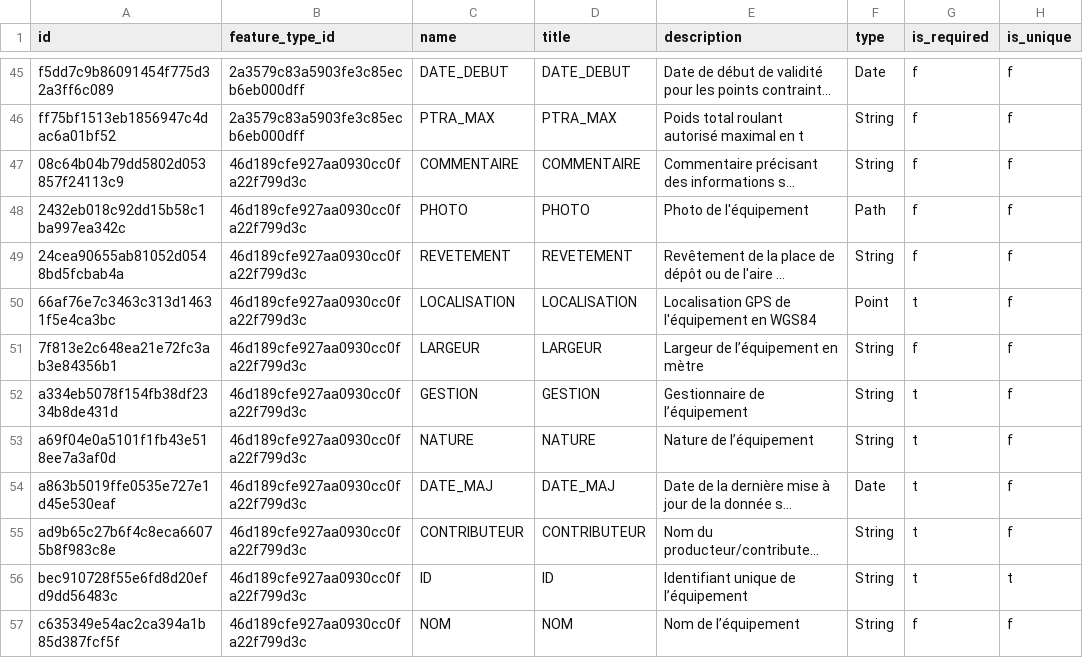
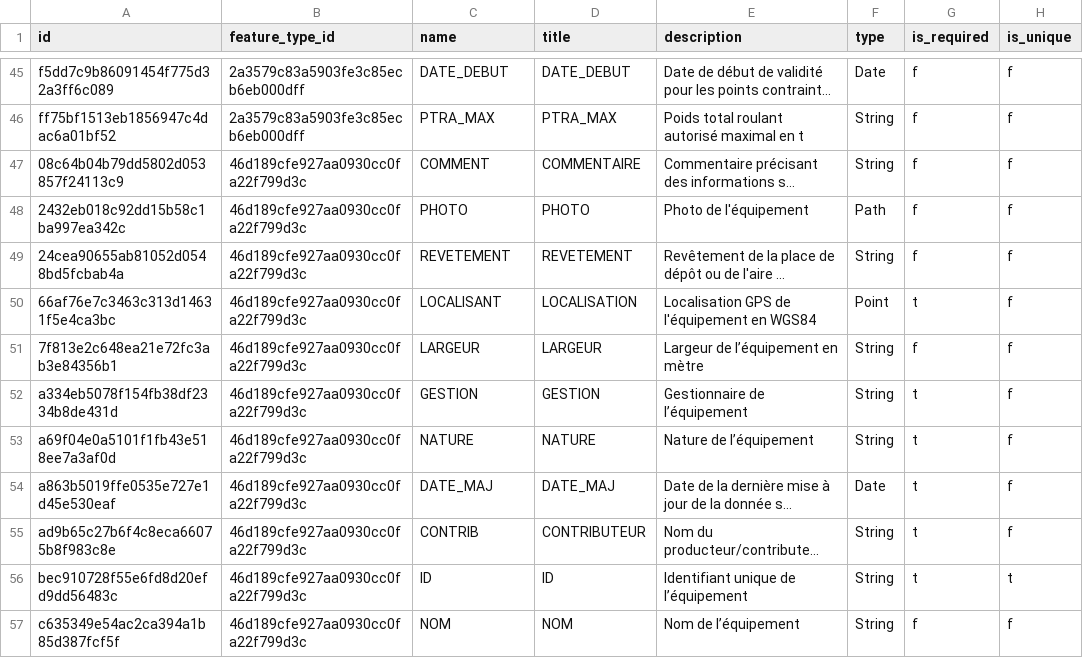
Before and after one commit to IGNF/validator-config-naviforest, a CSV file: config-backup/validator_attribute_type.csv, drawn as a sheet; only a part is shown, gaps mark what is left out; long unchanged cells end in …; the diff names each change by its address in the sheet, - before the commit and + after, or states it on an @@ line.

Commit message:
correction nom attributs

```diff
--- a/config-backup/validator_attribute_type.csv
+++ b/config-backup/validator_attribute_type.csv
-C47 (name): COMMENTAIRE
+C47 (name): COMMENT
-C50 (name): LOCALISATION
+C50 (name): LOCALISANT
-C55 (name): CONTRIBUTEUR
+C55 (name): CONTRIB
```
Also changed, not shown: 1 other file.
